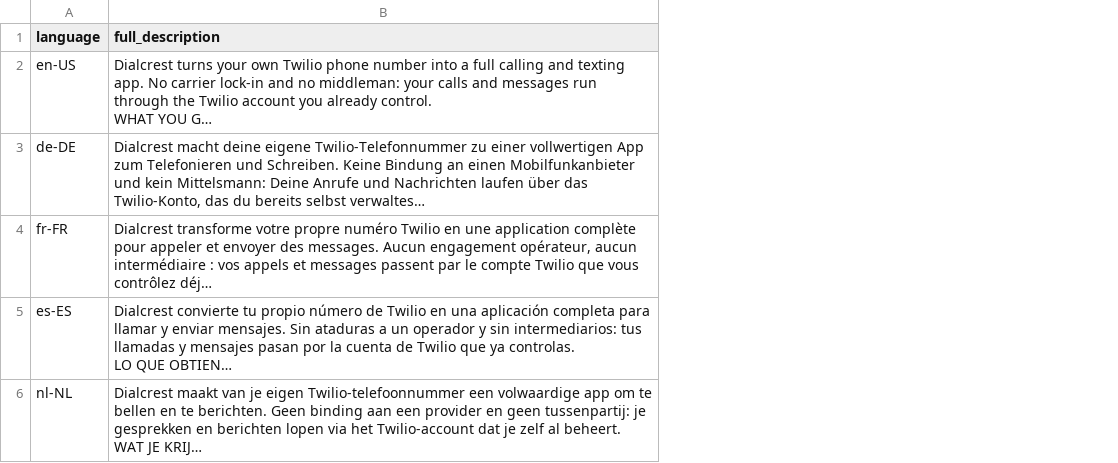
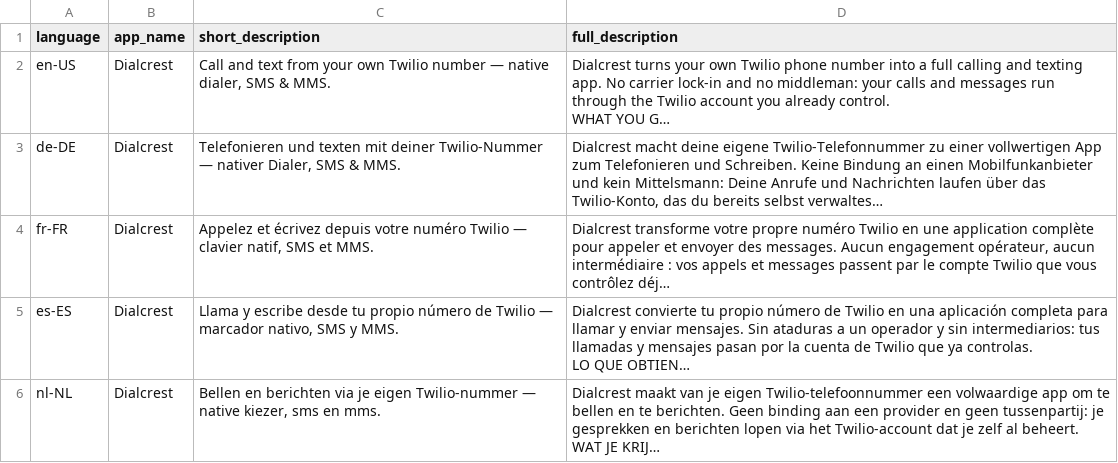
Before and after one commit to steinv/dialcrest, a CSV file: store_assets/play/store_listing_translations.csv (was store_assets/play/store_listing_full_description.csv), drawn as a sheet; long unchanged cells end in …; the diff names each change by its address in the sheet, - before the commit and + after, or states it on an @@ line.

Commit message:
add store listing

```diff
--- a/store_assets/play/store_listing_full_description.csv
+++ b/store_assets/play/store_listing_translations.csv
+column B (app_name), rows 2-6: all Dialcrest
+column C (short_description), rows 2-6: Call and text from your own Twilio number — native dialer, SMS & MMS. | Telefonieren und texten mit deiner Twilio-Nummer — nativer Dialer, SMS & MMS. | Appelez et écrivez depuis votre numéro Twilio — clavier natif, SMS et MMS. | Llama y escribe desde tu propio número de Twilio — marcador nativo, SMS y MMS. | Bellen en berichten via je eigen Twilio-nummer — native kiezer, sms en mms.
```
